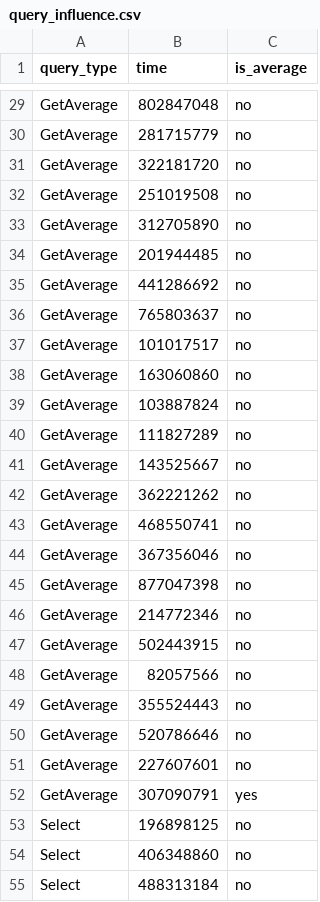
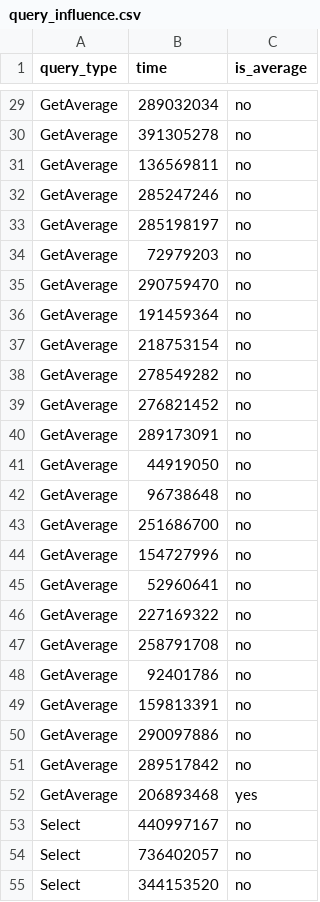
Before and after one commit to Peiffap/lingi2241-project, a CSV file: data/query_influence.csv, drawn as a sheet; only a part is shown, gaps mark what is left out; the diff covers the shown part only; the diff names each change by its address in the sheet, - before the commit and + after, or states it on an @@ line.

```diff
--- a/data/query_influence.csv
+++ b/data/query_influence.csv
-B29 (time): 802847048
+B29 (time): 289032034
-B30 (time): 281715779
+B30 (time): 391305278
-B31 (time): 322181720
+B31 (time): 136569811
-B32 (time): 251019508
+B32 (time): 285247246
-B33 (time): 312705890
+B33 (time): 285198197
-B34 (time): 201944485
+B34 (time): 72979203
-B35 (time): 441286692
+B35 (time): 290759470
-B36 (time): 765803637
+B36 (time): 191459364
-B37 (time): 101017517
+B37 (time): 218753154
-B38 (time): 163060860
+B38 (time): 278549282
-B39 (time): 103887824
+B39 (time): 276821452
-B40 (time): 111827289
+B40 (time): 289173091
-B41 (time): 143525667
+B41 (time): 44919050
-B42 (time): 362221262
+B42 (time): 96738648
-B43 (time): 468550741
+B43 (time): 251686700
-B44 (time): 367356046
+B44 (time): 154727996
-B45 (time): 877047398
+B45 (time): 52960641
-B46 (time): 214772346
+B46 (time): 227169322
-B47 (time): 502443915
+B47 (time): 258791708
-B48 (time): 82057566
+B48 (time): 92401786
-B49 (time): 355524443
+B49 (time): 159813391
-B50 (time): 520786646
+B50 (time): 290097886
-B51 (time): 227607601
+B51 (time): 289517842
-B52 (time): 307090791
+B52 (time): 206893468
-B53 (time): 196898125
+B53 (time): 440997167
-B54 (time): 406348860
+B54 (time): 736402057
-B55 (time): 488313184
+B55 (time): 344153520
```
Also changed, not shown: 126 edited cells elsewhere in this file, 23 other files.
